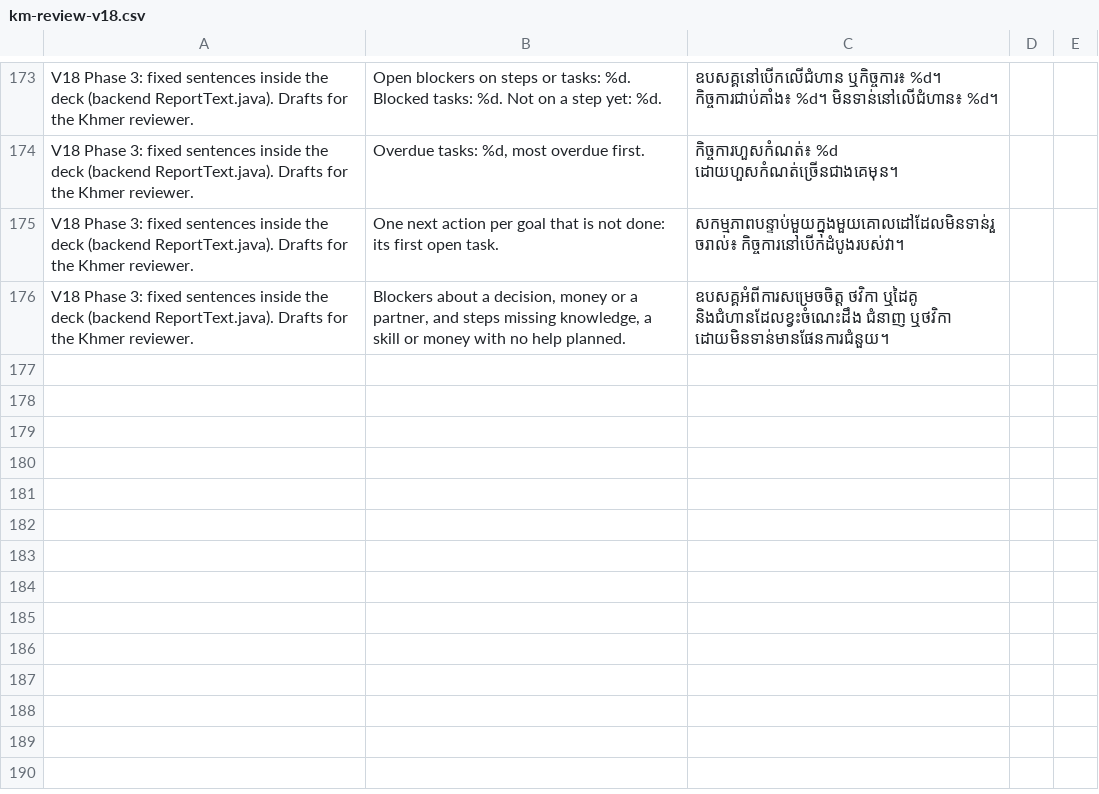
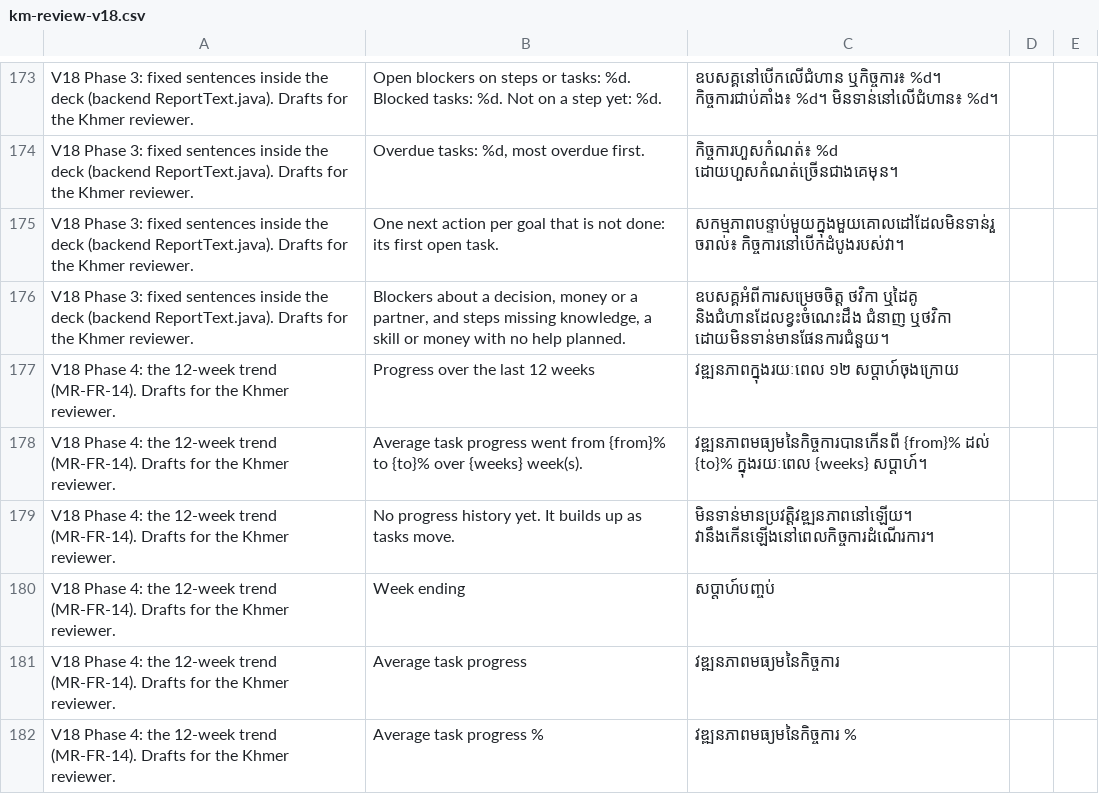
Before and after one commit to Sot-Sirymony/vmap-sys, a CSV file: docs/km-review-v18.csv, drawn as a sheet; only a part is shown, gaps mark what is left out; the diff names each change by its address in the sheet, - before the commit and + after, or states it on an @@ line.

```diff
--- a/docs/km-review-v18.csv
+++ b/docs/km-review-v18.csv
+row 177: V18 Phase 4: the 12-week trend (MR-FR-14). Drafts for the Khmer reviewer. | Progress over the last 12 weeks | វឌ្ឍនភាពក្នុងរយៈពេល ១២ សប្តាហ៍ចុងក្រោយ
+row 178: V18 Phase 4: the 12-week trend (MR-FR-14). Drafts for the Khmer reviewer. | Average task progress went from {from}% to {to}% over {weeks} week(s). | វឌ្ឍនភាពមធ្យមនៃកិច្ចការបានកើនពី {from}% ដល់ {to}% ក្នុងរយៈពេល {weeks} សប្តាហ៍។
+row 179: V18 Phase 4: the 12-week trend (MR-FR-14). Drafts for the Khmer reviewer. | No progress history yet. It builds up as tasks move. | មិនទាន់មានប្រវត្តិវឌ្ឍនភាពនៅឡើយ។ វានឹងកើនឡើងនៅពេលកិច្ចការដំណើរការ។
+row 180: V18 Phase 4: the 12-week trend (MR-FR-14). Drafts for the Khmer reviewer. | Week ending | សប្តាហ៍បញ្ចប់
+row 181: V18 Phase 4: the 12-week trend (MR-FR-14). Drafts for the Khmer reviewer. | Average task progress | វឌ្ឍនភាពមធ្យមនៃកិច្ចការ
+row 182: V18 Phase 4: the 12-week trend (MR-FR-14). Drafts for the Khmer reviewer. | Average task progress % | វឌ្ឍនភាពមធ្យមនៃកិច្ចការ %
```
Also changed, not shown: 15 other files.
